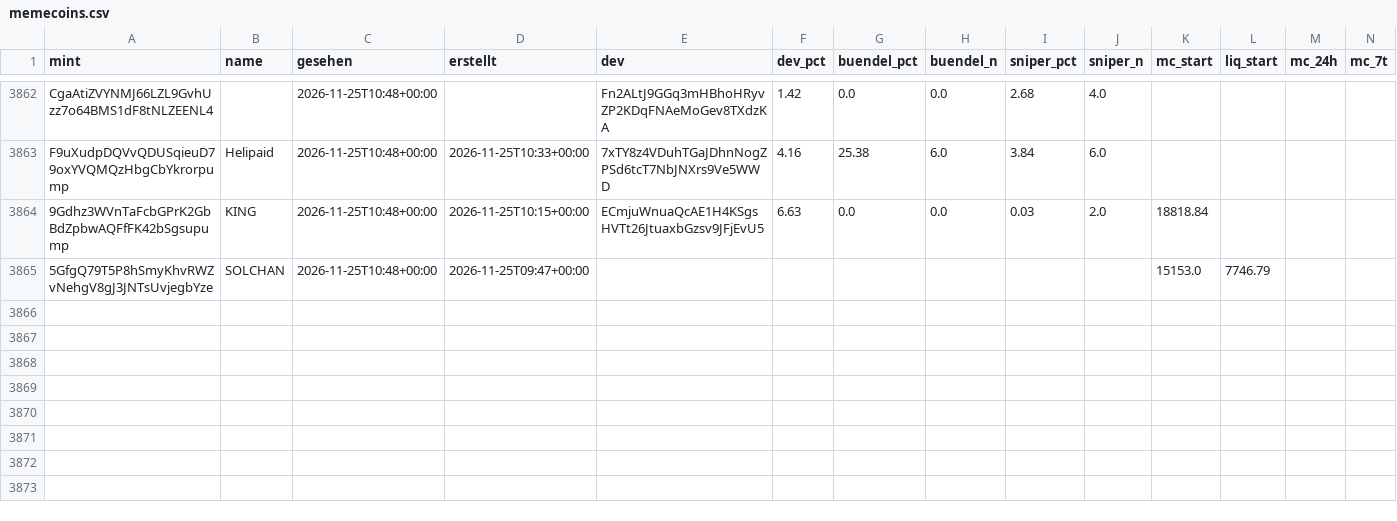
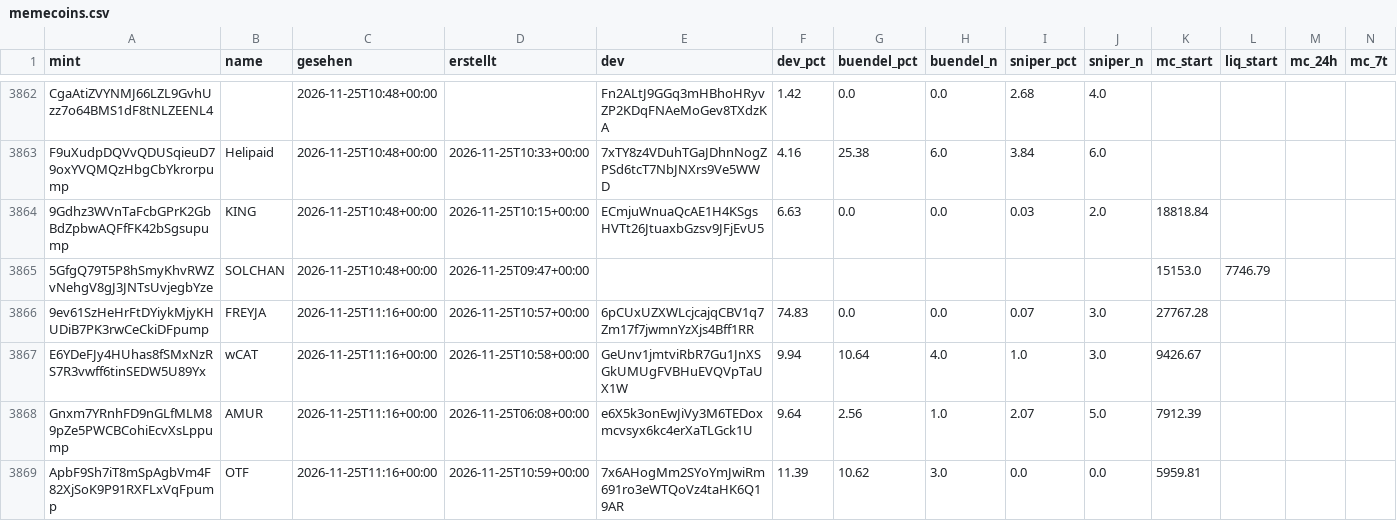
Before and after one commit to tobzwil89/insider, a CSV file: daten/wale/memecoins.csv, drawn as a sheet; only a part is shown, gaps mark what is left out; rows hold the shown columns only; the diff covers the shown part only; the diff names each change by its address in the sheet, - before the commit and + after, or states it on an @@ line.

```diff
--- a/daten/wale/memecoins.csv
+++ b/daten/wale/memecoins.csv
+row 3866: 9ev61SzHeHrFtDYiykMjyKHUDiB7PK3rwCeCkiDFpump | FREYJA | 2026-11-25T11:16+00:00 | 2026-11-25T10:57+00:00 | 6pCUxUZXWLcjcajqCBV1q7Zm17f7jwmnYzXjs4Bff1RR | 74.83 | 0.0 | 0.0 | 0.07 | 3.0 | 27767.28
+row 3867: E6YDeFJy4HUhas8fSMxNzRS7R3vwff6tinSEDW5U89Yx | wCAT | 2026-11-25T11:16+00:00 | 2026-11-25T10:58+00:00 | GeUnv1jmtviRbR7Gu1JnXSGkUMUgFVBHuEVQVpTaUX1W | 9.94 | 10.64 | 4.0 | 1.0 | 3.0 | 9426.67
+row 3868: Gnxm7YRnhFD9nGLfMLM89pZe5PWCBCohiEcvXsLppump | AMUR | 2026-11-25T11:16+00:00 | 2026-11-25T06:08+00:00 | e6X5k3onEwJiVy3M6TEDoxmcvsyx6kc4erXaTLGck1U | 9.64 | 2.56 | 1.0 | 2.07 | 5.0 | 7912.39
+row 3869: ApbF9Sh7iT8mSpAgbVm4F82XjSoK9P91RXFLxVqFpump | OTF | 2026-11-25T11:16+00:00 | 2026-11-25T10:59+00:00 | 7x6AHogMm2SYoYmJwiRm691ro3eWTQoVz4taHK6Q19AR | 11.39 | 10.62 | 3.0 | 0.0 | 0.0 | 5959.81
```
Also changed, not shown: 3 added rows and 4 edited cells elsewhere in this file, daten/wale/tagesfluss.csv, 2 other files.
